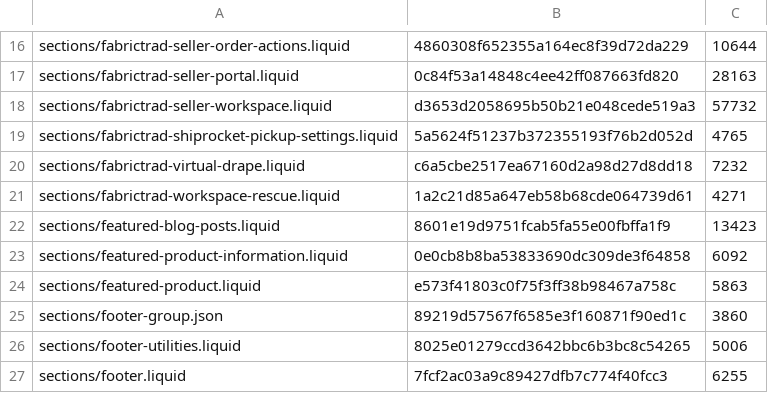
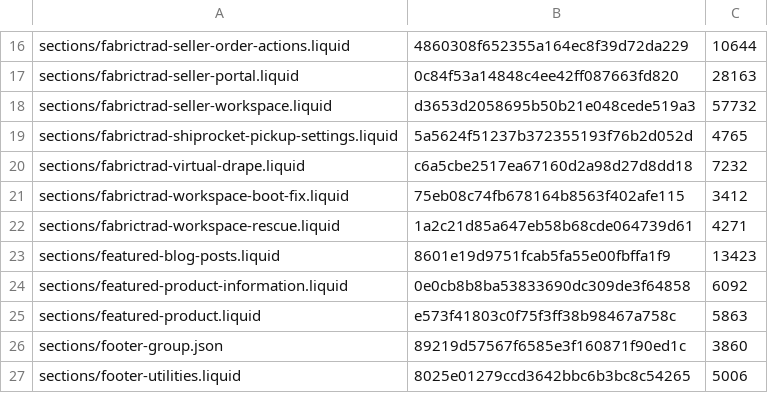
Before and after one commit to fabrictrad8-ctrl/fabrictrad-shopify-theme, a TSV file: .sync/source-manifest-07.tsv, drawn as a sheet; only a part is shown, gaps mark what is left out; the shorter side is filled out with more unchanged rows; the diff names each change by its address in the sheet, - before the commit and + after, or states it on an @@ line.

Commit message:
Add workspace boot fix to v3 source manifest

```diff
--- a/.sync/source-manifest-07.tsv
+++ b/.sync/source-manifest-07.tsv
+row 21: sections/fabrictrad-workspace-boot-fix.liquid | 75eb08c74fb678164b8563f402afe115 | 3412
```
